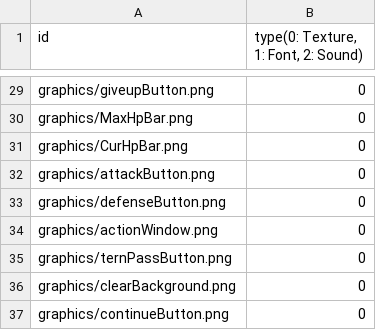
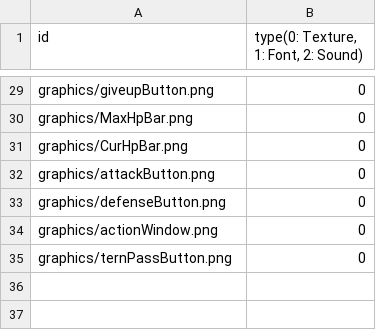
Before and after one commit to minu1117/SlayTheSpire, a CSV file: sfml-framework-bin/Resources.csv, drawn as a sheet; only a part is shown, gaps mark what is left out; the diff names each change by its address in the sheet, - before the commit and + after, or states it on an @@ line.

```diff
--- a/sfml-framework-bin/Resources.csv
+++ b/sfml-framework-bin/Resources.csv
-row 36: graphics/clearBackground.png | 0
-row 37: graphics/continueButton.png | 0
```
Also changed, not shown: 4 other files.
